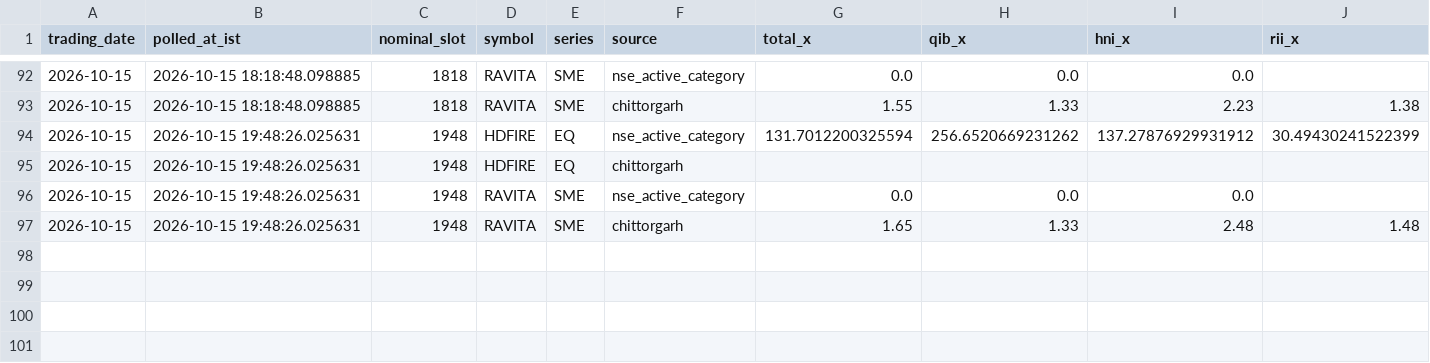
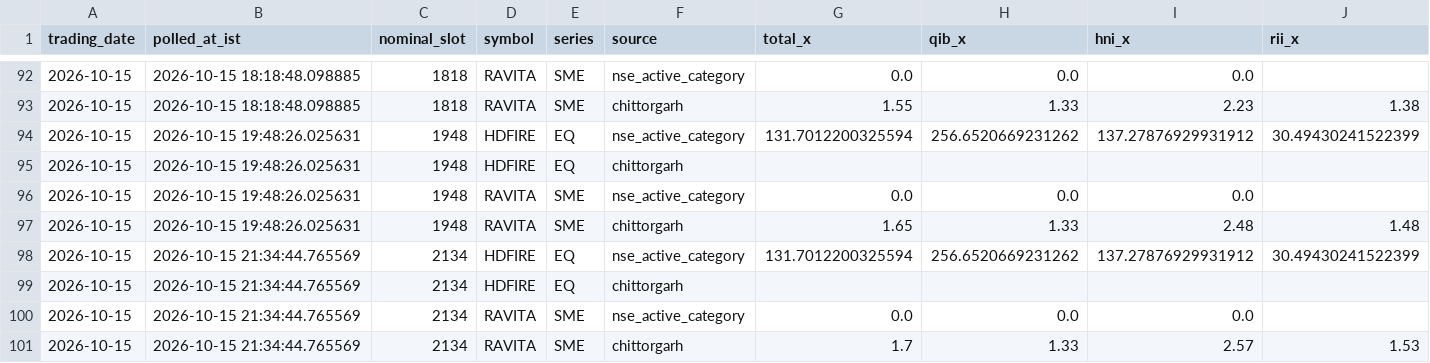
Before and after one commit to AshishKohar1/ipo-agent, a CSV file: data/hdfire_poll.csv, drawn as a sheet; only a part is shown, gaps mark what is left out; rows hold the shown columns only; the diff names each change by its address in the sheet, - before the commit and + after, or states it on an @@ line.

```diff
--- a/data/hdfire_poll.csv
+++ b/data/hdfire_poll.csv
+row 98: 2026-10-15 | 2026-10-15 21:34:44.765569 | 2134 | HDFIRE | EQ | nse_active_category | 131.7012200325594 | 256.6520669231262 | 137.27876929931912 | 30.49430241522399
+row 99: 2026-10-15 | 2026-10-15 21:34:44.765569 | 2134 | HDFIRE | EQ | chittorgarh
+row 100: 2026-10-15 | 2026-10-15 21:34:44.765569 | 2134 | RAVITA | SME | nse_active_category | 0.0 | 0.0 | 0.0
+row 101: 2026-10-15 | 2026-10-15 21:34:44.765569 | 2134 | RAVITA | SME | chittorgarh | 1.7 | 1.33 | 2.57 | 1.53
```
Also changed, not shown: data/live_fetch_log.csv, 1 other file.
